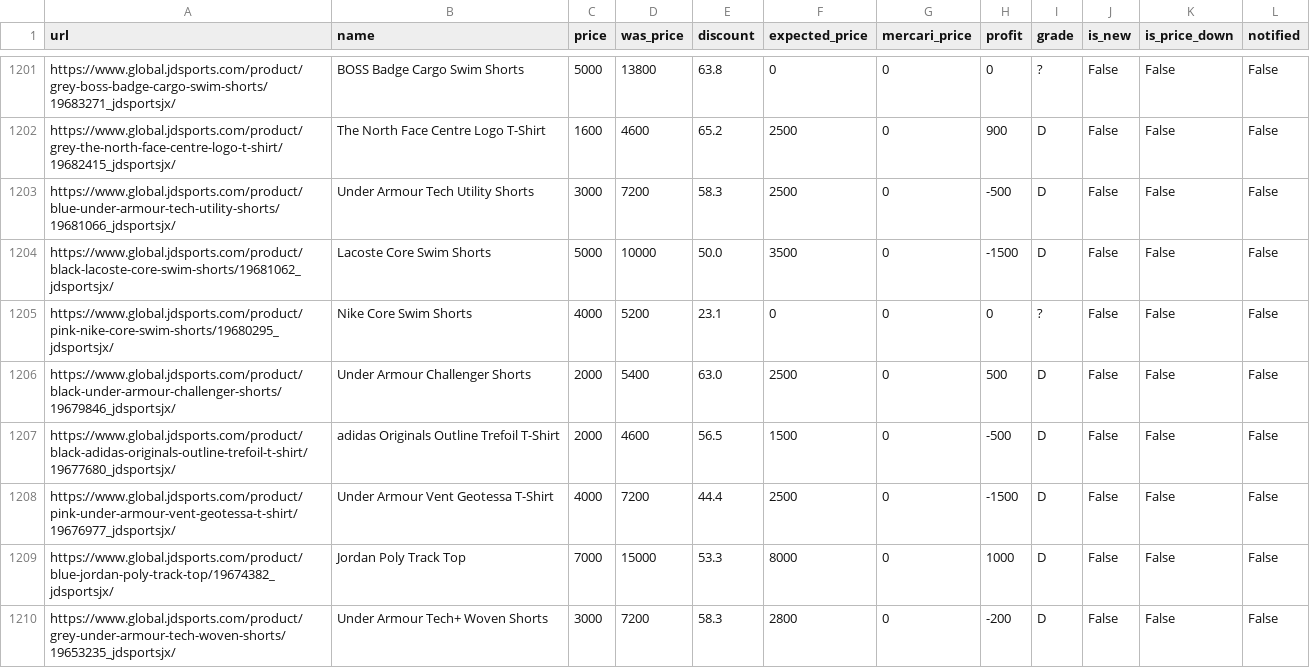
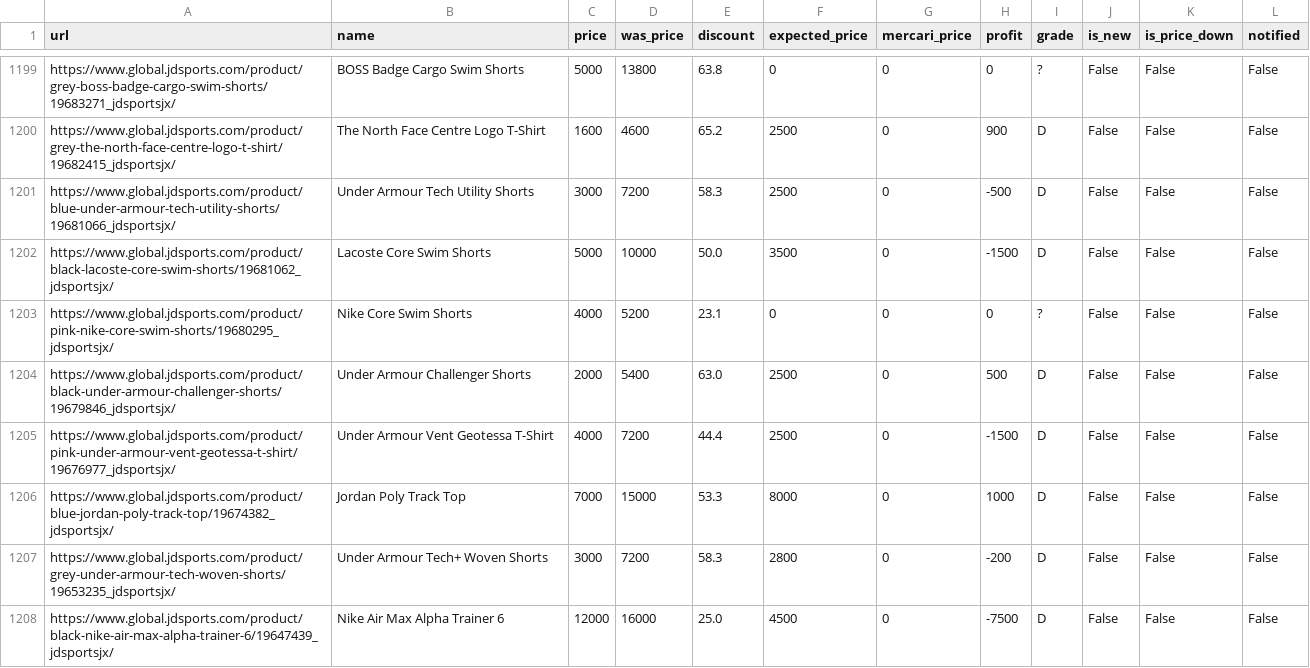
Before and after one commit to stonesidebear/jd-monitor, a CSV file: data/csv/products.csv, drawn as a sheet; only a part is shown, gaps mark what is left out; the shorter side is filled out with more unchanged rows; removed rows and columns are numbered as before the commit, all else as after; the diff covers the shown part only; the diff names each change by its address in the sheet, - before the commit and + after, or states it on an @@ line.

```diff
--- a/data/csv/products.csv
+++ b/data/csv/products.csv
-row 1207: https://www.global.jdsports.com/product/black-adidas-originals-outline-trefoil-t-shirt/19677680_jdsportsjx/ | adidas Originals Outline Trefoil T-Shirt | 2000 | 4600 | 56.5 | 1500 | 0 | -500 | D | False | False | False
```
Also changed, not shown: 2 removed rows, 12 moved rows and 1 edited cell elsewhere in this file, 1 other file.
